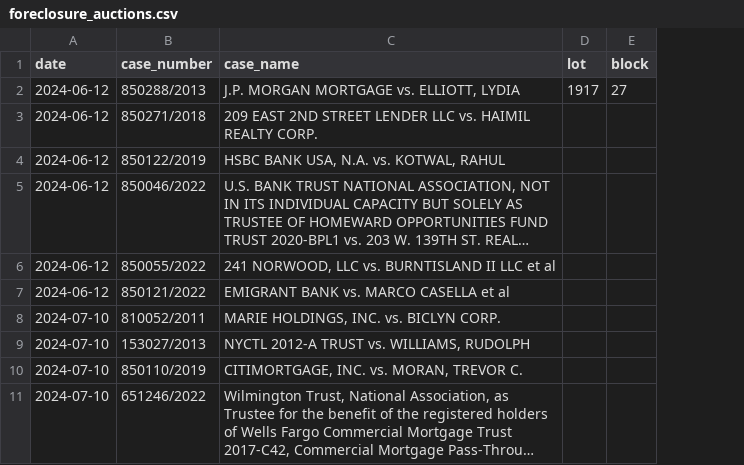
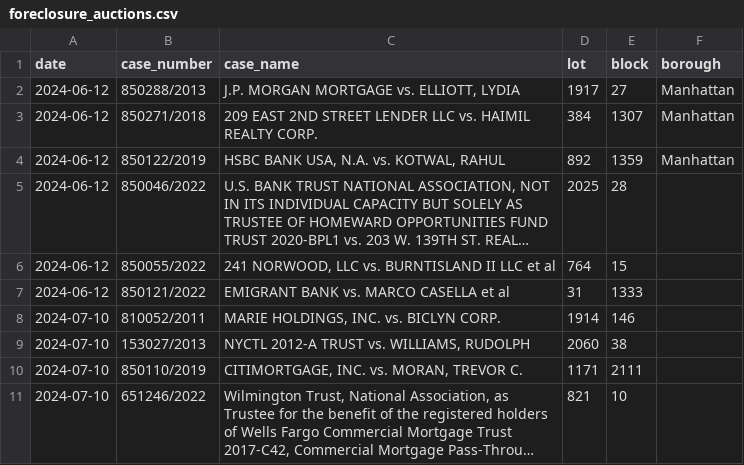
Before and after one commit to ivoytov/manhattan, a CSV file: transactions/foreclosure_auctions.csv, drawn as a sheet; long unchanged cells end in …; the diff names each change by its address in the sheet, - before the commit and + after, or states it on an @@ line.

Commit message:
Update foreclosure_auctions.csv

```diff
--- a/transactions/foreclosure_auctions.csv
+++ b/transactions/foreclosure_auctions.csv
+column F (borough), rows 2-4: all Manhattan
-D3 (lot): (empty)
+D3 (lot): 384
-E3 (block): (empty)
+E3 (block): 1307
-D4 (lot): (empty)
+D4 (lot): 892
-E4 (block): (empty)
+E4 (block): 1359
-D5 (lot): (empty)
+D5 (lot): 2025
-E5 (block): (empty)
+E5 (block): 28
-D6 (lot): (empty)
+D6 (lot): 764
-E6 (block): (empty)
+E6 (block): 15
-D7 (lot): (empty)
+D7 (lot): 31
-E7 (block): (empty)
+E7 (block): 1333
-D8 (lot): (empty)
+D8 (lot): 1914
-E8 (block): (empty)
+E8 (block): 146
-D9 (lot): (empty)
+D9 (lot): 2060
-E9 (block): (empty)
+E9 (block): 38
-D10 (lot): (empty)
+D10 (lot): 1171
-E10 (block): (empty)
+E10 (block): 2111
-D11 (lot): (empty)
+D11 (lot): 821
-E11 (block): (empty)
+E11 (block): 10
```
